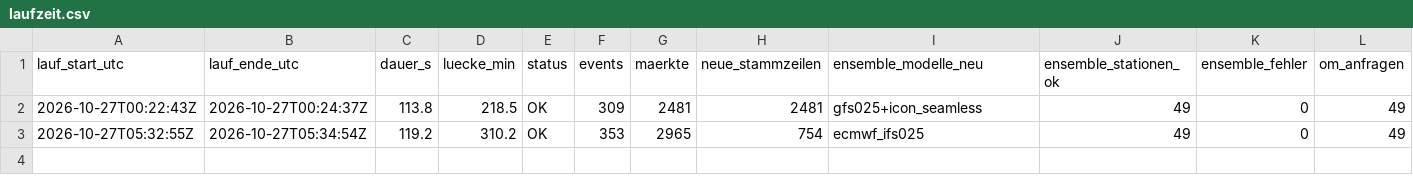
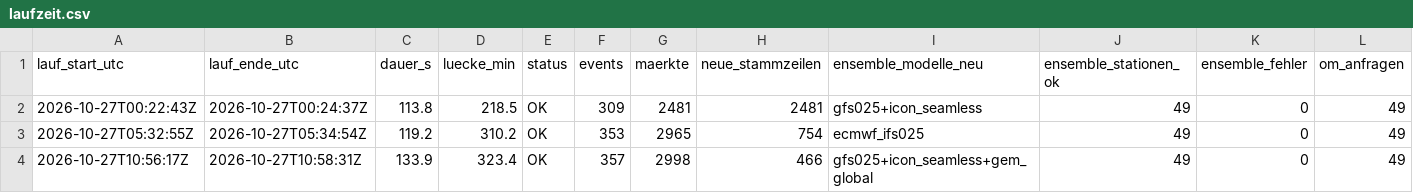
Before and after one commit to Jubosaurus/polymarket-wetterbot, a CSV file: daten/2026-10-27/laufzeit.csv, drawn as a sheet; only a part is shown; rows hold the shown columns only; the diff names each change by its address in the sheet, - before the commit and + after, or states it on an @@ line.

```diff
--- a/daten/2026-10-27/laufzeit.csv
+++ b/daten/2026-10-27/laufzeit.csv
+row 4: 2026-10-27T10:56:17Z | 2026-10-27T10:58:31Z | 133.9 | 323.4 | OK | 357 | 2998 | 466 | gfs025+icon_seamless+gem_global | 49 | 0 | 49
```
Also changed, not shown: 6 other files.
